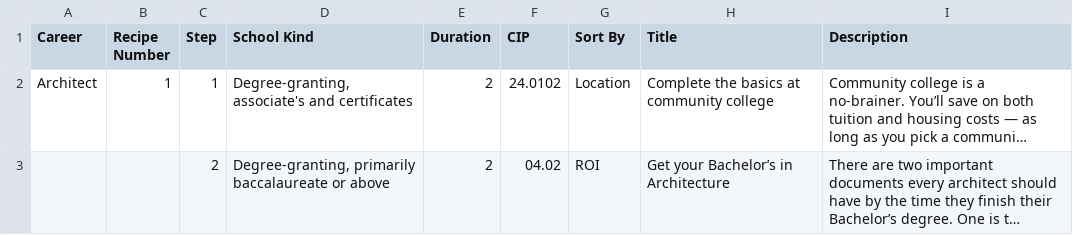
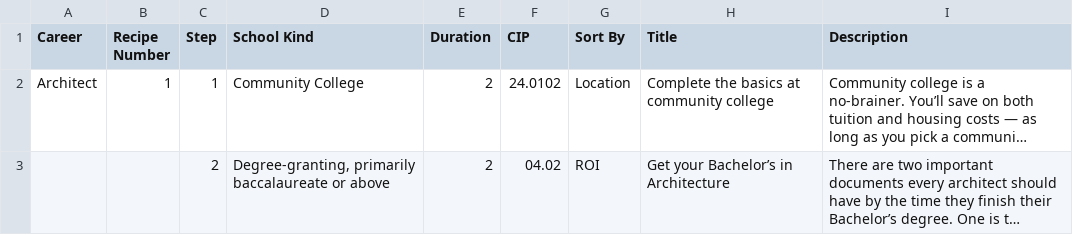
Before and after one commit to andrewschmidt/HiUni-Reports, a CSV file: recipes/Architect Recipe 1.csv, drawn as a sheet; long unchanged cells end in …; the diff names each change by its address in the sheet, - before the commit and + after, or states it on an @@ line.

Commit message:
"Community College" is a kind of school now, updated recipes to reflect that
Like it says in the title.

```diff
--- a/recipes/Architect Recipe 1.csv
+++ b/recipes/Architect Recipe 1.csv
-D2 (School Kind): Degree-granting, associate's and certificates
+D2 (School Kind): Community College
```
Also changed, not shown: recipes/Designer Recipe 1.csv, recipes/Ecologist Recipe 1.csv, 2 other files.
